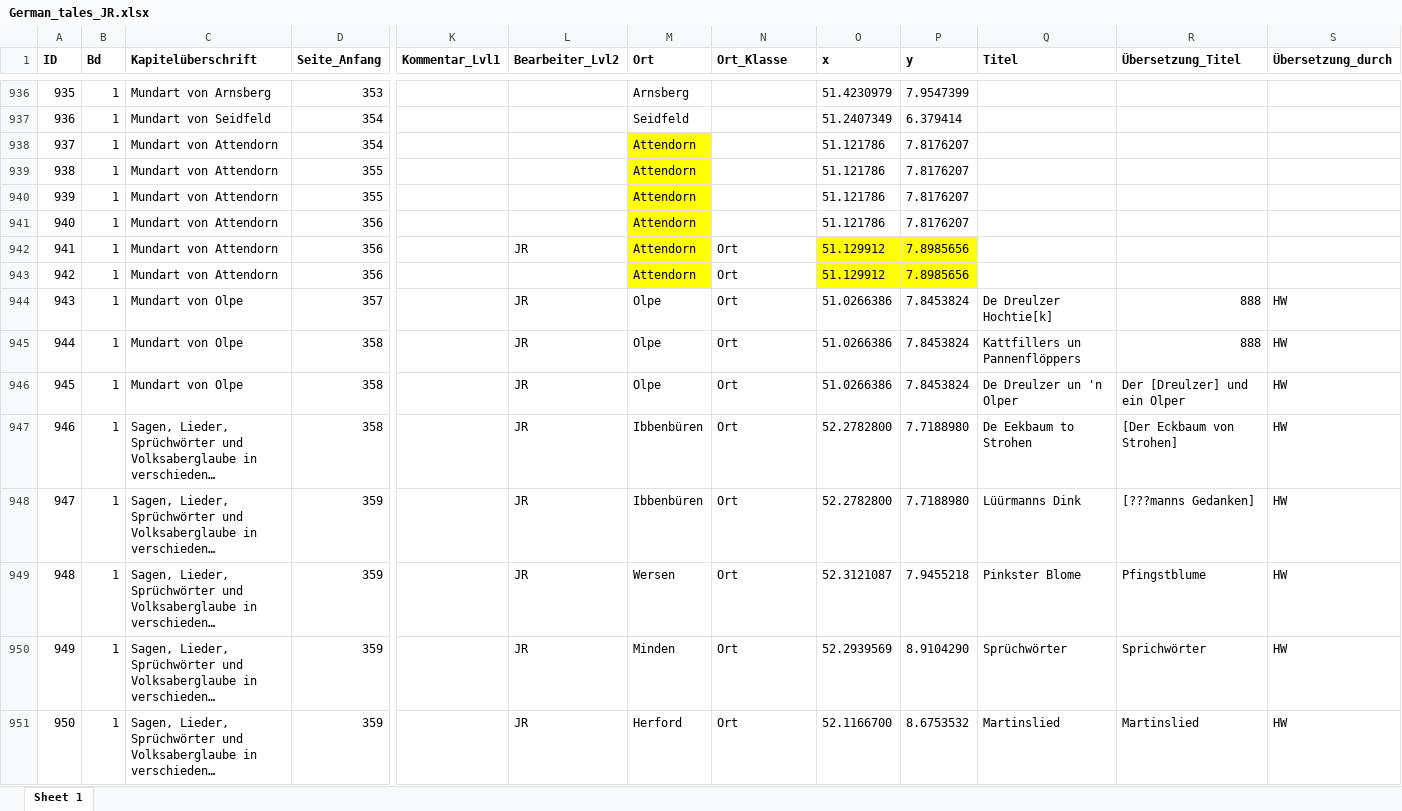
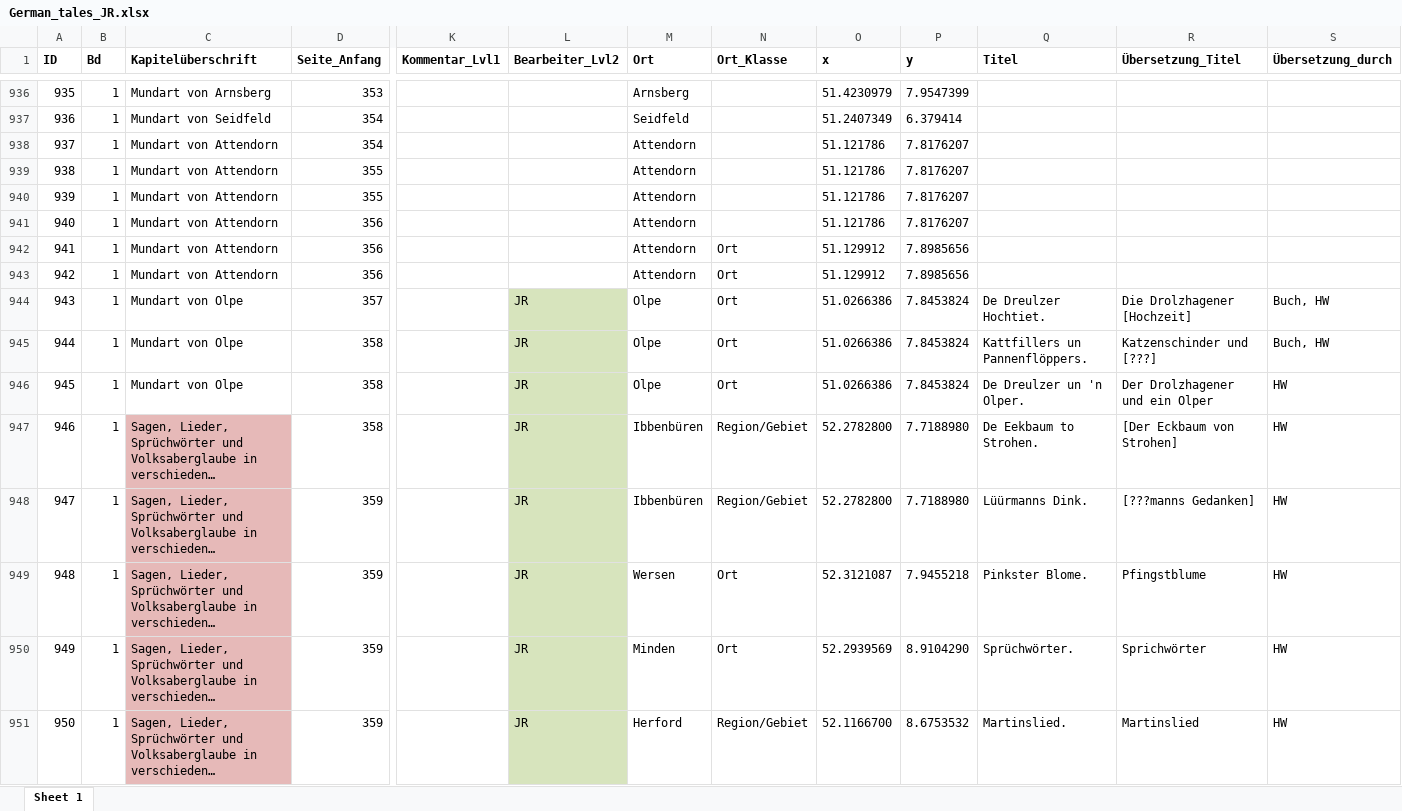
Before and after one commit to SchoenbergA/DWA, an Excel workbook: German_Tales/Data/German_tales_JR.xlsx, sheet Sheet 1, drawn as a sheet; only a part is shown, gaps mark what is left out; long unchanged cells end in …; values as stored, in another font and other column widths than the file's, no borders; the diff covers the shown part only; the diff names each change by its address in the sheet, - before the commit and + after, or states it on an @@ line.

```diff
--- a/German_Tales/Data/German_tales_JR.xlsx (sheet Sheet 1)
+++ b/German_Tales/Data/German_tales_JR.xlsx (sheet Sheet 1)
-M938:M943 fill: #FFFF00
+M938:M943 fill: none
-L942 (Bearbeiter_Lvl2): JR
+L942 (Bearbeiter_Lvl2): (empty)
-O942:P943 fill: #FFFF00
+O942:P943 fill: none
-L944:L951 fill: none
+L944:L951 fill: #D7E4BD
-Q944 (Titel): De Dreulzer Hochtie[k]
+Q944 (Titel): De Dreulzer Hochtiet.
-R944 (Übersetzung_Titel): 888
+R944 (Übersetzung_Titel): Die Drolzhagener [Hochzeit]
-S944:S945 (Übersetzung_durch): HW
+S944:S945 (Übersetzung_durch): Buch, HW
-Q945 (Titel): Kattfillers un Pannenflöppers
+Q945 (Titel): Kattfillers un Pannenflöppers.
-R945 (Übersetzung_Titel): 888
+R945 (Übersetzung_Titel): Katzenschinder und [???]
-Q946 (Titel): De Dreulzer un 'n Olper
+Q946 (Titel): De Dreulzer un 'n Olper.
-R946 (Übersetzung_Titel): Der [Dreulzer] und ein Olper
+R946 (Übersetzung_Titel): Der Drolzhagener und ein Olper
-C947:C951 fill: none
+C947:C951 fill: #E6B9B8
-N947:N948 (Ort_Klasse): Ort
+N947:N948 (Ort_Klasse): Region/Gebiet
-Q947 (Titel): De Eekbaum to Strohen
+Q947 (Titel): De Eekbaum to Strohen.
-Q948 (Titel): Lüürmanns Dink
+Q948 (Titel): Lüürmanns Dink.
-Q949 (Titel): Pinkster Blome
+Q949 (Titel): Pinkster Blome.
-Q950 (Titel): Sprüchwörter
+Q950 (Titel): Sprüchwörter.
-N951 (Ort_Klasse): Ort
+N951 (Ort_Klasse): Region/Gebiet
-Q951 (Titel): Martinslied
+Q951 (Titel): Martinslied.
```
Also changed, not shown: 111 edited cells and cell formats elsewhere in this sheet.
